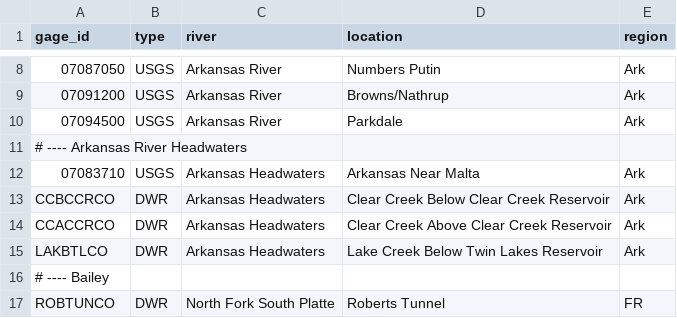
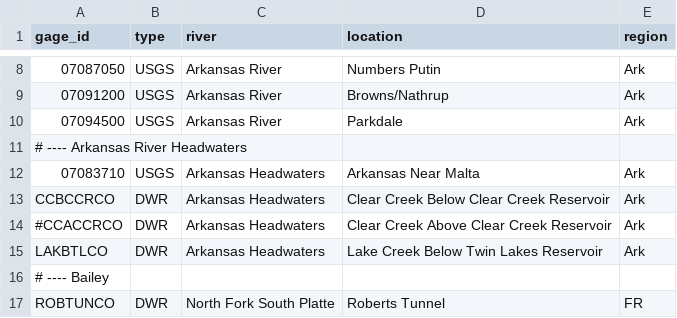
Before and after one commit to mikebannis/rivergraphs, a CSV file: app/gages.csv, drawn as a sheet; only a part is shown, gaps mark what is left out; the diff names each change by its address in the sheet, - before the commit and + after, or states it on an @@ line.

```diff
--- a/app/gages.csv
+++ b/app/gages.csv
-A14 (gage_id): CCACCRCO
+A14 (gage_id): #CCACCRCO
```
Also changed, not shown: 2 other files.
